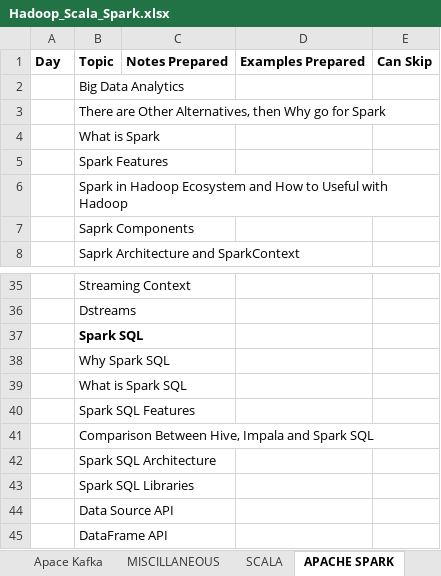
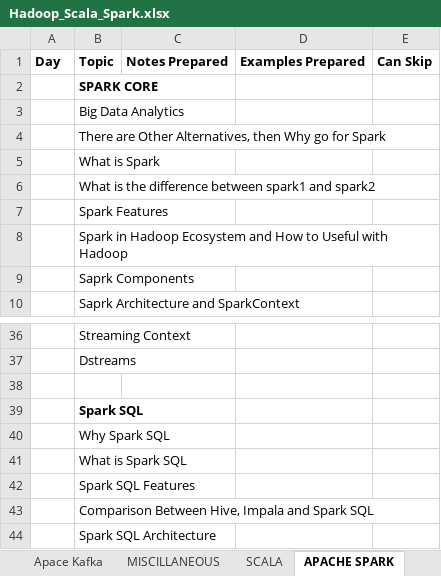
Before and after one commit to sower-india/SOWER, an Excel workbook: AgileWork/Hadoop_Scala_Spark.xlsx, sheet APACHE SPARK, drawn as a sheet; only a part is shown, gaps mark what is left out; the shorter side is filled out with more unchanged rows; values as stored, in another font and other column widths than the file's, no borders; the diff covers the shown part only; the diff names each change by its address in the sheet, - before the commit and + after, or states it on an @@ line.

```diff
--- a/AgileWork/Hadoop_Scala_Spark.xlsx (sheet APACHE SPARK)
+++ b/AgileWork/Hadoop_Scala_Spark.xlsx (sheet APACHE SPARK)
+row 2:  | SPARK CORE
+row 6:  | What is the difference between spark1 and spark2
+row 38: (empty)
```
Also changed, not shown: 10 added rows, 3 moved rows, 8 edited cells and cell formats elsewhere in this sheet, sheet MISCILLANEOUS.
